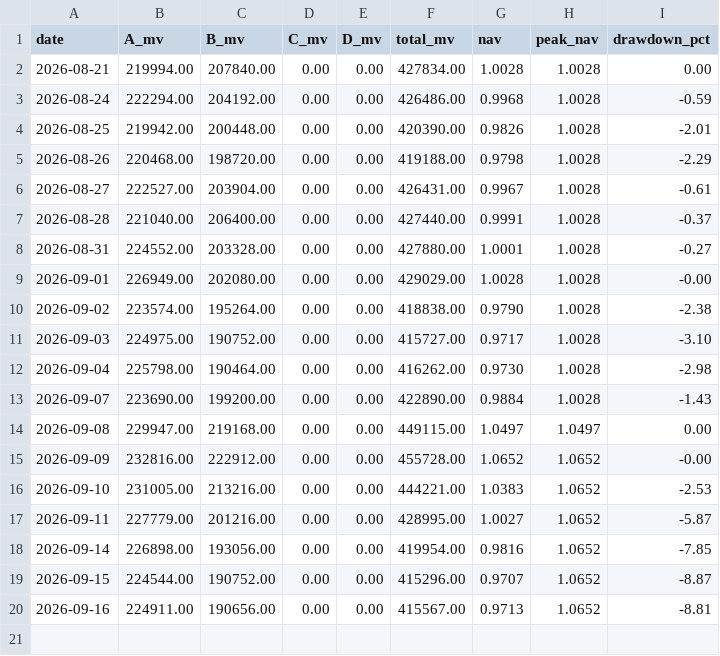
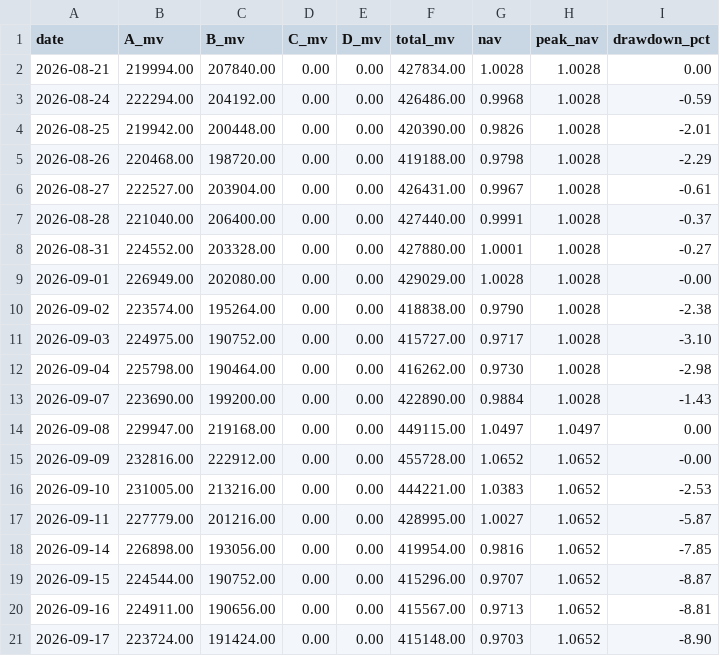
Before and after one commit to hitwhoyxw/stock_buy_notify, a CSV file: data/portfolio_nav.csv, drawn as a sheet; the diff names each change by its address in the sheet, - before the commit and + after, or states it on an @@ line.

```diff
--- a/data/portfolio_nav.csv
+++ b/data/portfolio_nav.csv
+row 21: 2026-09-17 | 223724.00 | 191424.00 | 0.00 | 0.00 | 415148.00 | 0.9703 | 1.0652 | -8.90
```
Also changed, not shown: 2 other files.
